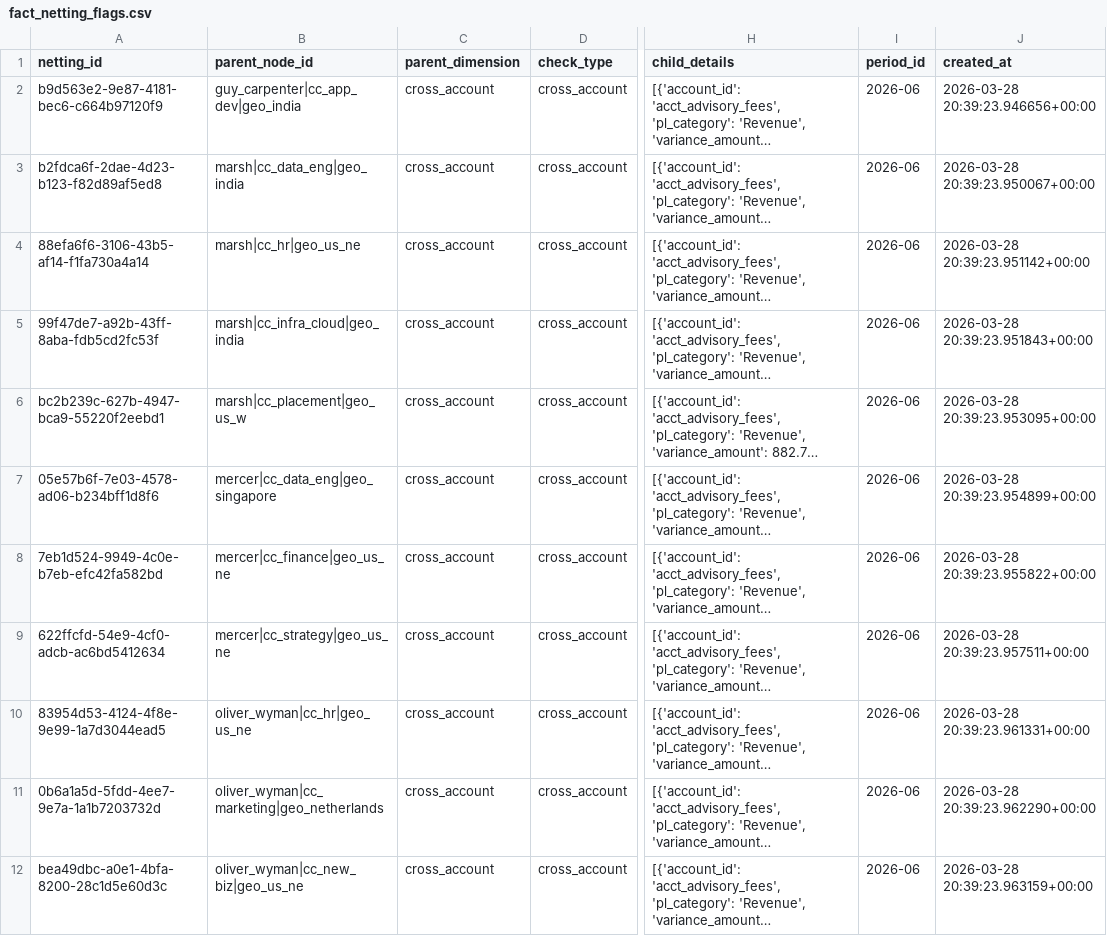
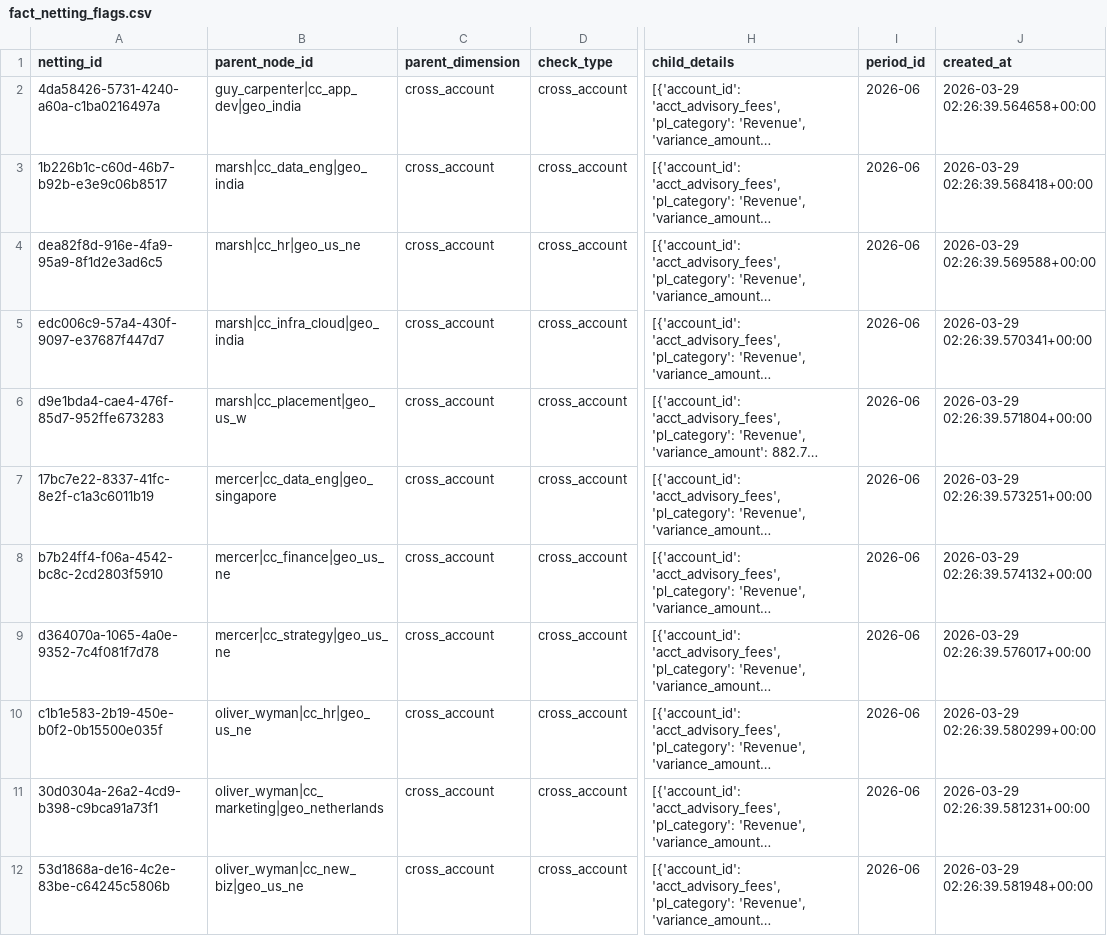
Before and after one commit to vrpkoduri/varianalytics, a CSV file: data/output/fact_netting_flags.csv, drawn as a sheet; only a part is shown, gaps mark what is left out; long unchanged cells end in …; the diff names each change by its address in the sheet, - before the commit and + after, or states it on an @@ line.

```diff
--- a/data/output/fact_netting_flags.csv
+++ b/data/output/fact_netting_flags.csv
-A2 (netting_id): b9d563e2-9e87-4181-bec6-c664b97120f9
+A2 (netting_id): 4da58426-5731-4240-a60a-c1ba0216497a
-J2 (created_at): 2026-03-28 20:39:23.946656+00:00
+J2 (created_at): 2026-03-29 02:26:39.564658+00:00
-A3 (netting_id): b2fdca6f-2dae-4d23-b123-f82d89af5ed8
+A3 (netting_id): 1b226b1c-c60d-46b7-b92b-e3e9c06b8517
-J3 (created_at): 2026-03-28 20:39:23.950067+00:00
+J3 (created_at): 2026-03-29 02:26:39.568418+00:00
-A4 (netting_id): 88efa6f6-3106-43b5-af14-f1fa730a4a14
+A4 (netting_id): dea82f8d-916e-4fa9-95a9-8f1d2e3ad6c5
-J4 (created_at): 2026-03-28 20:39:23.951142+00:00
+J4 (created_at): 2026-03-29 02:26:39.569588+00:00
-A5 (netting_id): 99f47de7-a92b-43ff-8aba-fdb5cd2fc53f
+A5 (netting_id): edc006c9-57a4-430f-9097-e37687f447d7
-J5 (created_at): 2026-03-28 20:39:23.951843+00:00
+J5 (created_at): 2026-03-29 02:26:39.570341+00:00
-A6 (netting_id): bc2b239c-627b-4947-bca9-55220f2eebd1
+A6 (netting_id): d9e1bda4-cae4-476f-85d7-952ffe673283
-J6 (created_at): 2026-03-28 20:39:23.953095+00:00
+J6 (created_at): 2026-03-29 02:26:39.571804+00:00
-A7 (netting_id): 05e57b6f-7e03-4578-ad06-b234bff1d8f6
+A7 (netting_id): 17bc7e22-8337-41fc-8e2f-c1a3c6011b19
-J7 (created_at): 2026-03-28 20:39:23.954899+00:00
+J7 (created_at): 2026-03-29 02:26:39.573251+00:00
-A8 (netting_id): 7eb1d524-9949-4c0e-b7eb-efc42fa582bd
+A8 (netting_id): b7b24ff4-f06a-4542-bc8c-2cd2803f5910
-J8 (created_at): 2026-03-28 20:39:23.955822+00:00
+J8 (created_at): 2026-03-29 02:26:39.574132+00:00
-A9 (netting_id): 622ffcfd-54e9-4cf0-adcb-ac6bd5412634
+A9 (netting_id): d364070a-1065-4a0e-9352-7c4f081f7d78
-J9 (created_at): 2026-03-28 20:39:23.957511+00:00
+J9 (created_at): 2026-03-29 02:26:39.576017+00:00
-A10 (netting_id): 83954d53-4124-4f8e-9e99-1a7d3044ead5
+A10 (netting_id): c1b1e583-2b19-450e-b0f2-0b15500e035f
-J10 (created_at): 2026-03-28 20:39:23.961331+00:00
+J10 (created_at): 2026-03-29 02:26:39.580299+00:00
-A11 (netting_id): 0b6a1a5d-5fdd-4ee7-9e7a-1a1b7203732d
+A11 (netting_id): 30d0304a-26a2-4cd9-b398-c9bca91a73f1
-J11 (created_at): 2026-03-28 20:39:23.962290+00:00
+J11 (created_at): 2026-03-29 02:26:39.581231+00:00
-A12 (netting_id): bea49dbc-a0e1-4bfa-8200-28c1d5e60d3c
+A12 (netting_id): 53d1868a-de16-4c2e-83be-c64245c5806b
-J12 (created_at): 2026-03-28 20:39:23.963159+00:00
+J12 (created_at): 2026-03-29 02:26:39.581948+00:00
```
Also changed, not shown: data/output/fact_correlations.csv, data/output/fact_decomposition.csv, 46 other files.
